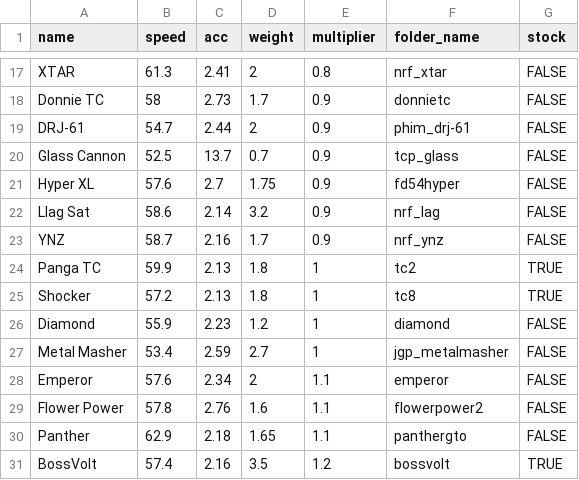
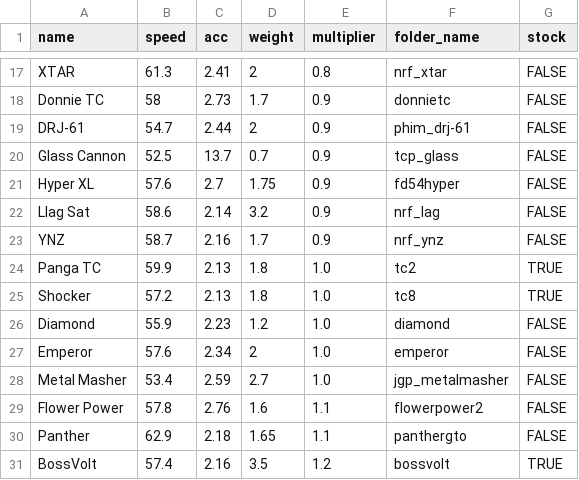
Before and after one commit to Re-Volt-America/RVA-Data, a CSV file: models/cars/advanced.csv, drawn as a sheet; only a part is shown, gaps mark what is left out.

```diff
--- a/models/cars/advanced.csv
+++ b/models/cars/advanced.csv
@@ -23,7 +23,7 @@ Llag Sat,58.6,2.14,3.2,0.9,nrf_lag,FALSE
 YNZ,58.7,2.16,1.7,0.9,nrf_ynz,FALSE
-Panga TC,59.9,2.13,1.8,1,tc2,TRUE
-Shocker,57.2,2.13,1.8,1,tc8,TRUE
-Diamond,55.9,2.23,1.2,1,diamond,FALSE
-Metal Masher,53.4,2.59,2.7,1,jgp_metalmasher,FALSE
-Emperor,57.6,2.34,2,1.1,emperor,FALSE
+Panga TC,59.9,2.13,1.8,1.0,tc2,TRUE
+Shocker,57.2,2.13,1.8,1.0,tc8,TRUE
+Diamond,55.9,2.23,1.2,1.0,diamond,FALSE
+Emperor,57.6,2.34,2,1.0,emperor,FALSE
+Metal Masher,53.4,2.59,2.7,1.0,jgp_metalmasher,FALSE
 Flower Power,57.8,2.76,1.6,1.1,flowerpower2,FALSE
```
Also changed, not shown: models/cars/amateur.csv, models/cars/pro.csv, 2 other files.
